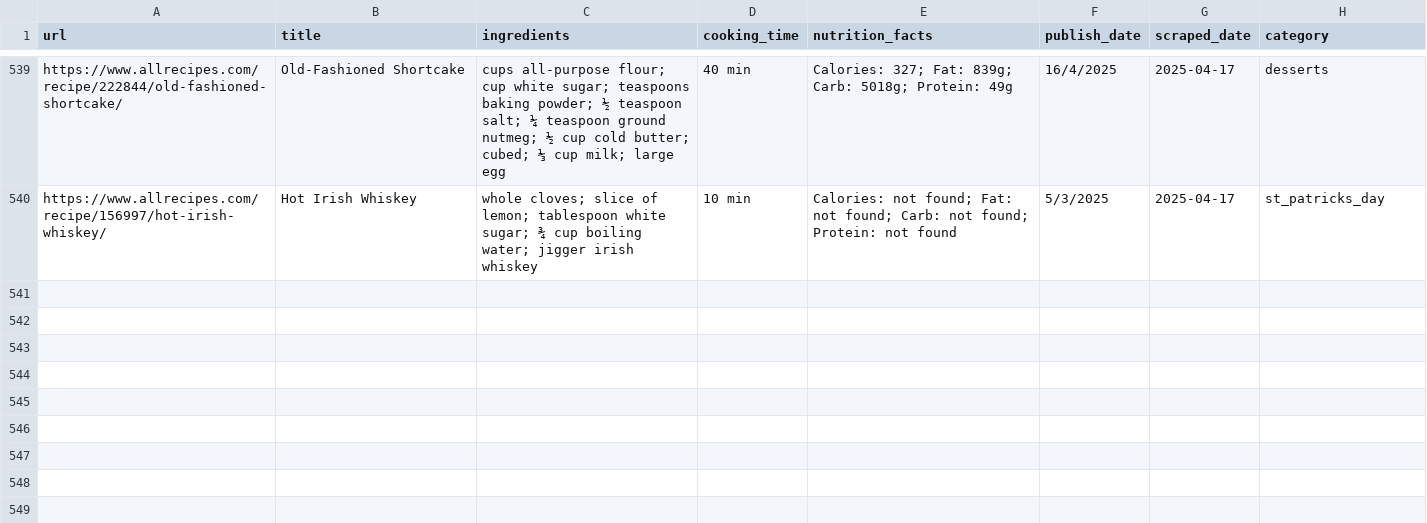
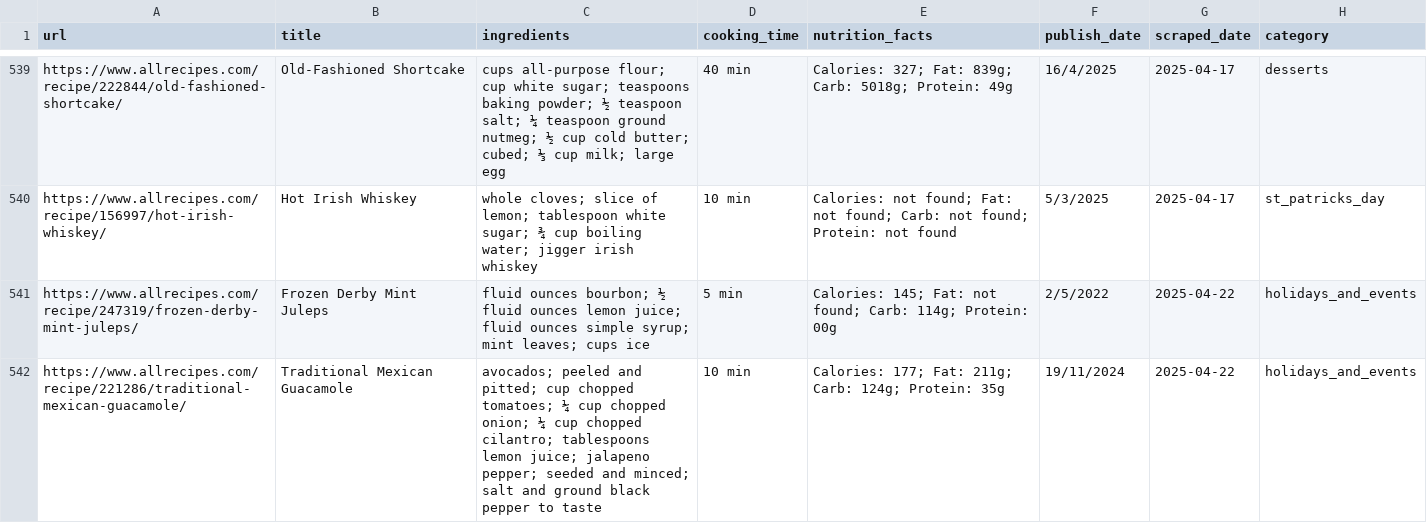
Before and after one commit to Dania909/DS_WebScraping, a CSV file: allrecipes_limited_categories.csv, drawn as a sheet; only a part is shown, gaps mark what is left out.

```diff
--- a/allrecipes_limited_categories.csv
+++ b/allrecipes_limited_categories.csv
@@ -540 +540,3 @@ https://www.allrecipes.com/recipe/222844/old-fashioned-shortcake/,Old-Fashioned
 https://www.allrecipes.com/recipe/156997/hot-irish-whiskey/,Hot Irish Whiskey,whole cloves; slice of lemon; tablespoon white sugar; ¾ cup boiling water; jigger irish whiskey,10 min,Calories: not found; Fat: not found; Carb: not found; Protein: not found,5/3/2025,2025-04-17,st_patricks_day
+https://www.allrecipes.com/recipe/247319/frozen-derby-mint-juleps/,Frozen Derby Mint Juleps,fluid ounces bourbon; ½ fluid ounces lemon juice; fluid ounces simple syrup; mint leaves; cups ice,5 min,Calories: 145; Fat: not found; Carb: 114g; Protein: 00g,2/5/2022,2025-04-22,holidays_and_events
+https://www.allrecipes.com/recipe/221286/traditional-mexican-guacamole/,Traditional Mexican Guacamole,avocados; peeled and pitted; cup chopped tomatoes; ¼ cup chopped onion; ¼ cup chopped cilantro; tablespoons lemon juice; jalapeno pepper; seeded and minced; salt and ground black pepper to taste,10 min,Calories: 177; Fat: 211g; Carb: 124g; Protein: 35g,19/11/2024,2025-04-22,holidays_and_events
```
